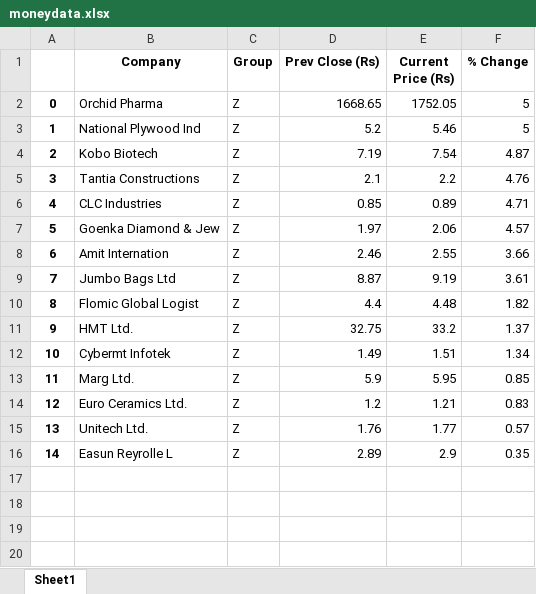
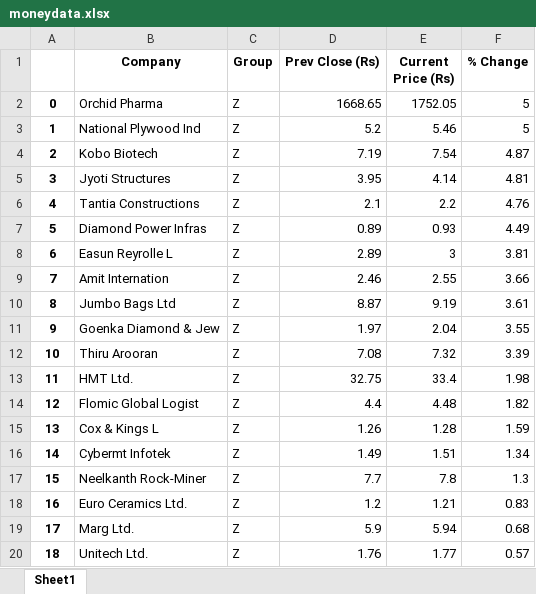
Before and after one commit to VigneshDhakshnamoorthy/Python-Sessions, an Excel workbook: Selenium_Training/Excel/moneydata.xlsx, sheet Sheet1, drawn as a sheet; values as stored, in another font and other column widths than the file's, no borders; removed rows and columns are numbered as before the commit, all else as after; the diff names each change by its address in the sheet, - before the commit and + after, or states it on an @@ line.

```diff
--- a/Selenium_Training/Excel/moneydata.xlsx (sheet Sheet1)
+++ b/Selenium_Training/Excel/moneydata.xlsx (sheet Sheet1)
+row 5: 3 | Jyoti Structures | Z | 3.95 | 4.14 | 4.81
@@ column A renumbered between rows 6 and 20 @@
-row 6: 4 | CLC Industries | Z | 0.85 | 0.89 | 4.71
-row 7: 5 | Goenka Diamond & Jew | Z | 1.97 | 2.06 | 4.57
+row 7: 5 | Diamond Power Infras | Z | 0.89 | 0.93 | 4.49
+row 8: 6 | Easun Reyrolle L | Z | 2.89 | 3 | 3.81
+row 11: 9 | Goenka Diamond & Jew | Z | 1.97 | 2.04 | 3.55
+row 12: 10 | Thiru Arooran | Z | 7.08 | 7.32 | 3.39
+row 13: 11 | HMT Ltd. | Z | 32.75 | 33.4 | 1.98
-row 11: 9 | HMT Ltd. | Z | 32.75 | 33.2 | 1.37
+row 15: 13 | Cox & Kings L | Z | 1.26 | 1.28 | 1.59
-row 13: 11 | Marg Ltd. | Z | 5.9 | 5.95 | 0.85
+row 17: 15 | Neelkanth Rock-Miner | Z | 7.7 | 7.8 | 1.3
+row 19: 17 | Marg Ltd. | Z | 5.9 | 5.94 | 0.68
-row 16: 14 | Easun Reyrolle L | Z | 2.89 | 2.9 | 0.35
```
Also changed, not shown: 1 other file.
